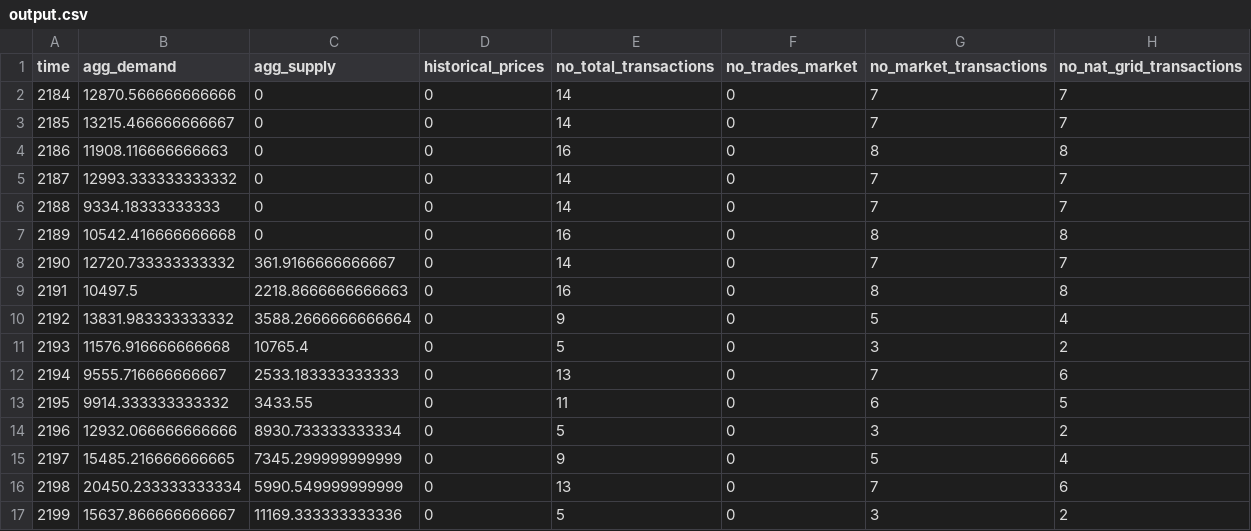
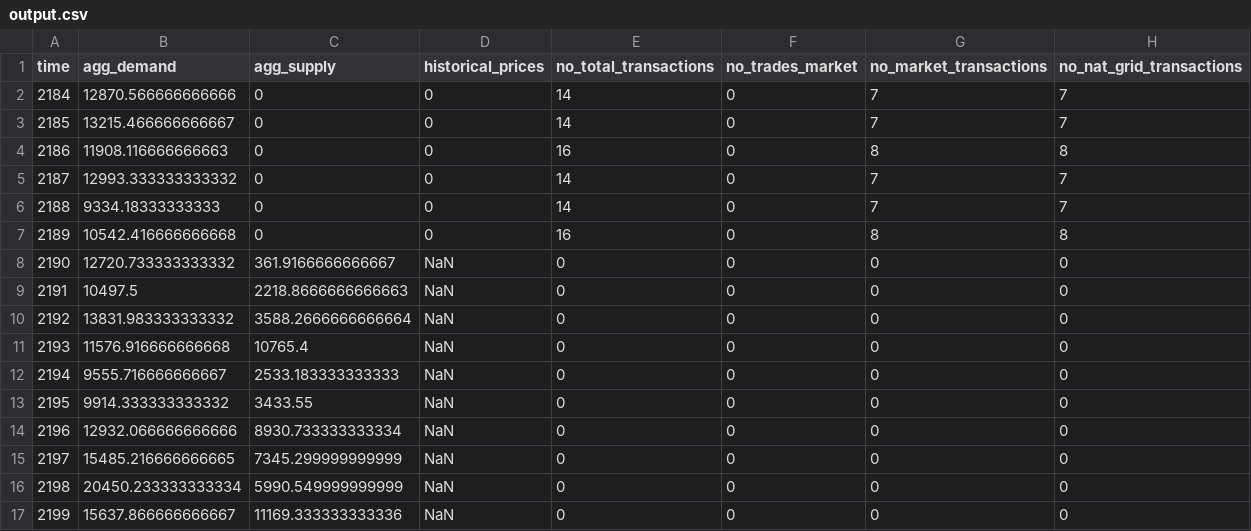
Before and after one commit to ankurcharan/Microgrid, a CSV file: output.csv, drawn as a sheet; only a part is shown; the diff covers the shown part only.

```diff
--- a/output.csv
+++ b/output.csv
@@ -7,11 +7,11 @@ time,agg_demand,agg_supply,historical_prices,no_total_transactions,no_trades_mar
 2189,10542.416666666668,0,0,16,0,8,8
-2190,12720.733333333332,361.9166666666667,0,14,0,7,7
-2191,10497.5,2218.8666666666663,0,16,0,8,8
-2192,13831.983333333332,3588.2666666666664,0,9,0,5,4
-2193,11576.916666666668,10765.4,0,5,0,3,2
-2194,9555.716666666667,2533.183333333333,0,13,0,7,6
-2195,9914.333333333332,3433.55,0,11,0,6,5
-2196,12932.066666666666,8930.733333333334,0,5,0,3,2
-2197,15485.216666666665,7345.299999999999,0,9,0,5,4
-2198,20450.233333333334,5990.549999999999,0,13,0,7,6
-2199,15637.866666666667,11169.333333333336,0,5,0,3,2
+2190,12720.733333333332,361.9166666666667,NaN,0,0,0,0
+2191,10497.5,2218.8666666666663,NaN,0,0,0,0
+2192,13831.983333333332,3588.2666666666664,NaN,0,0,0,0
+2193,11576.916666666668,10765.4,NaN,0,0,0,0
+2194,9555.716666666667,2533.183333333333,NaN,0,0,0,0
+2195,9914.333333333332,3433.55,NaN,0,0,0,0
+2196,12932.066666666666,8930.733333333334,NaN,0,0,0,0
+2197,15485.216666666665,7345.299999999999,NaN,0,0,0,0
+2198,20450.233333333334,5990.549999999999,NaN,0,0,0,0
+2199,15637.866666666667,11169.333333333336,NaN,0,0,0,0
```
Also changed, not shown: 124 edited cells elsewhere in this file, 15 other files.
